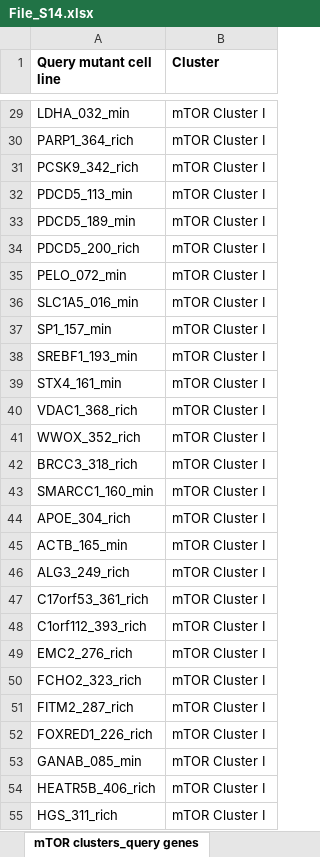
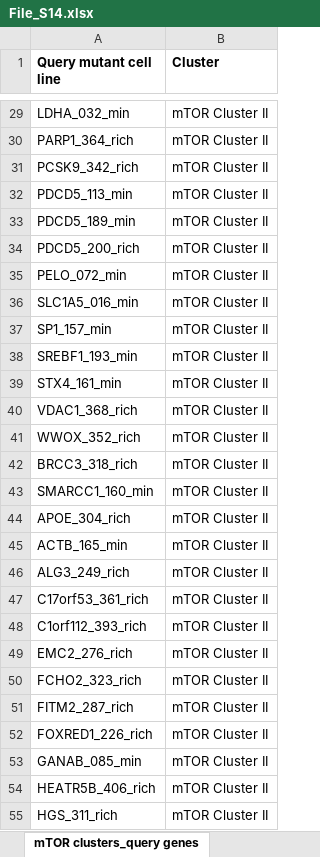
Before and after one commit to csbio/GIN, an Excel workbook: Data Files/File_S14.xlsx, sheet mTOR clusters_query genes, drawn as a sheet; only a part is shown, gaps mark what is left out; values as stored, in another font and other column widths than the file's, no borders; the diff covers the shown part only; the diff names each change by its address in the sheet, - before the commit and + after, or states it on an @@ line.

```diff
--- a/Data Files/File_S14.xlsx (sheet mTOR clusters_query genes)
+++ b/Data Files/File_S14.xlsx (sheet mTOR clusters_query genes)
-B29:B55 (Cluster): mTOR Cluster I
+B29:B55 (Cluster): mTOR Cluster II
```
Also changed, not shown: 58 edited cells elsewhere in this sheet, sheet Library gene GI density, sheet pos GI_enrich, sheet GI density_summary, sheet mTOR signature_DepMap cell line, other sheet tabs.
